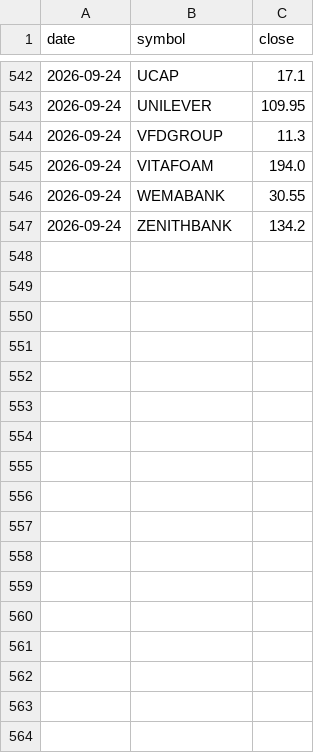
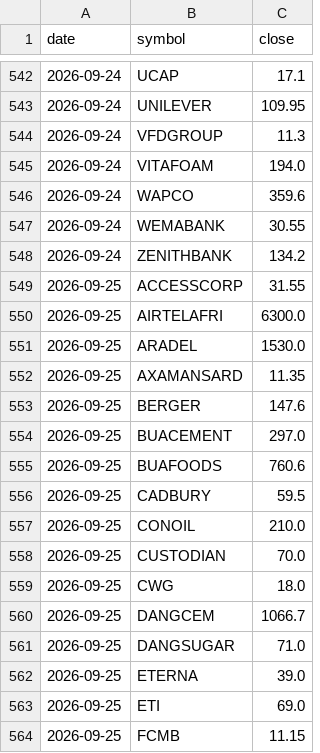
Before and after one commit to samebimo10-cpu/Stock-, a CSV file: data/cache/ngx_history.csv, drawn as a sheet; only a part is shown, gaps mark what is left out; the diff covers the shown part only; the diff names each change by its address in the sheet, - before the commit and + after, or states it on an @@ line.

```diff
--- a/data/cache/ngx_history.csv
+++ b/data/cache/ngx_history.csv
+row 546: 2026-09-24 | WAPCO | 359.6
+row 549: 2026-09-25 | ACCESSCORP | 31.55
+row 550: 2026-09-25 | AIRTELAFRI | 6300.0
+row 551: 2026-09-25 | ARADEL | 1530.0
+row 552: 2026-09-25 | AXAMANSARD | 11.35
+row 553: 2026-09-25 | BERGER | 147.6
+row 554: 2026-09-25 | BUACEMENT | 297.0
+row 555: 2026-09-25 | BUAFOODS | 760.6
+row 556: 2026-09-25 | CADBURY | 59.5
+row 557: 2026-09-25 | CONOIL | 210.0
+row 558: 2026-09-25 | CUSTODIAN | 70.0
+row 559: 2026-09-25 | CWG | 18.0
+row 560: 2026-09-25 | DANGCEM | 1066.7
+row 561: 2026-09-25 | DANGSUGAR | 71.0
+row 562: 2026-09-25 | ETERNA | 39.0
+row 563: 2026-09-25 | ETI | 69.0
+row 564: 2026-09-25 | FCMB | 11.15
```
Also changed, not shown: 33 added rows elsewhere in this file, data/cache/ngx_board.csv, data/cache/ngx_prices.csv, 8 other files.
